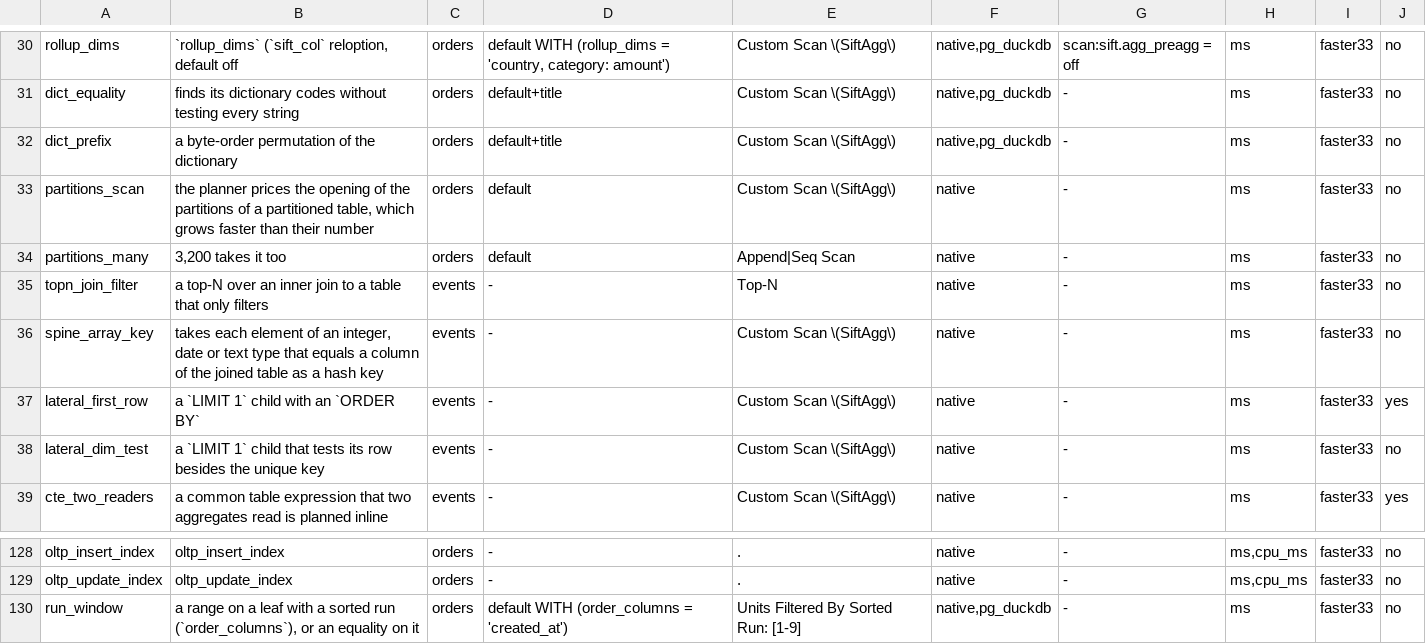
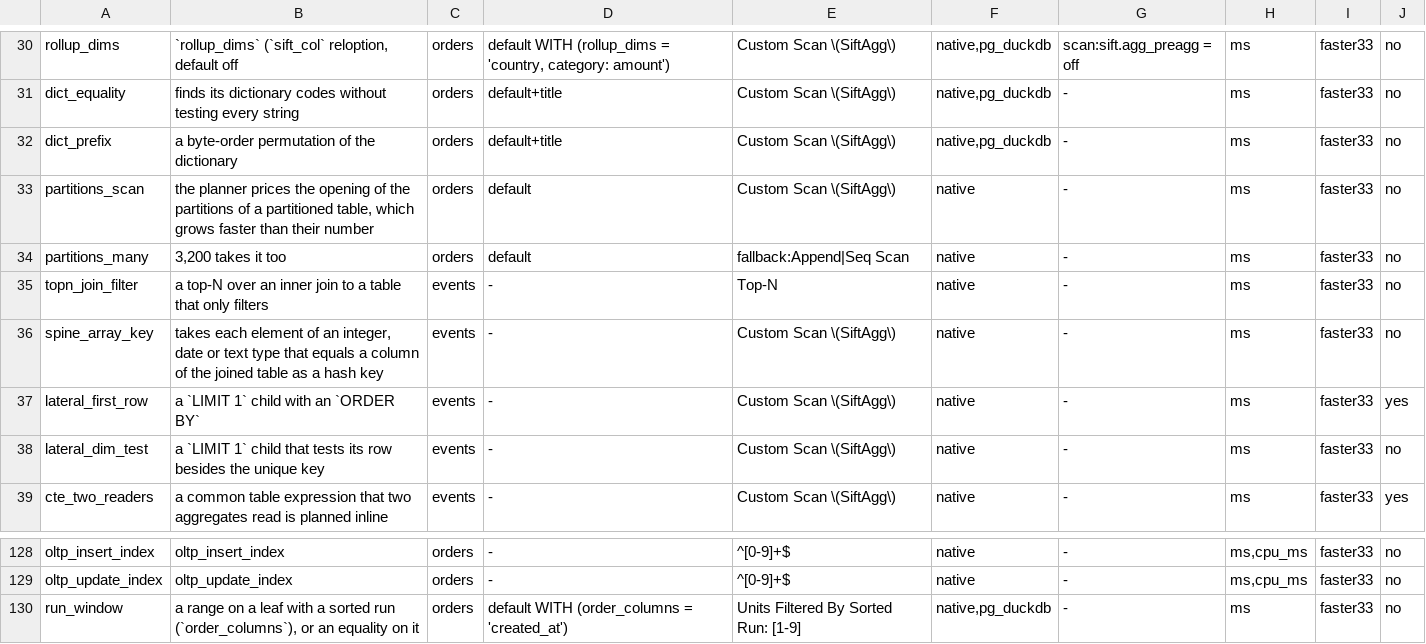
Before and after one commit to brauliobo/pg_sift, a TSV file: bench/cases.tsv, drawn as a sheet; only a part is shown, gaps mark what is left out; the diff covers the shown part only; the diff names each change by its address in the sheet, - before the commit and + after, or states it on an @@ line.

Commit message:
bench: cases: a case where the planner keeps PostgreSQL's plan is measured with the scan forced beside it, with the gap table and the plan column enforced

```diff
--- a/bench/cases.tsv
+++ b/bench/cases.tsv
-E34: Append|Seq Scan
+E34: fallback:Append|Seq Scan
-E128:E129: .
+E128:E129: ^[0-9]+$
```
Also changed, not shown: 35 edited cells elsewhere in this file, 5 other files.
